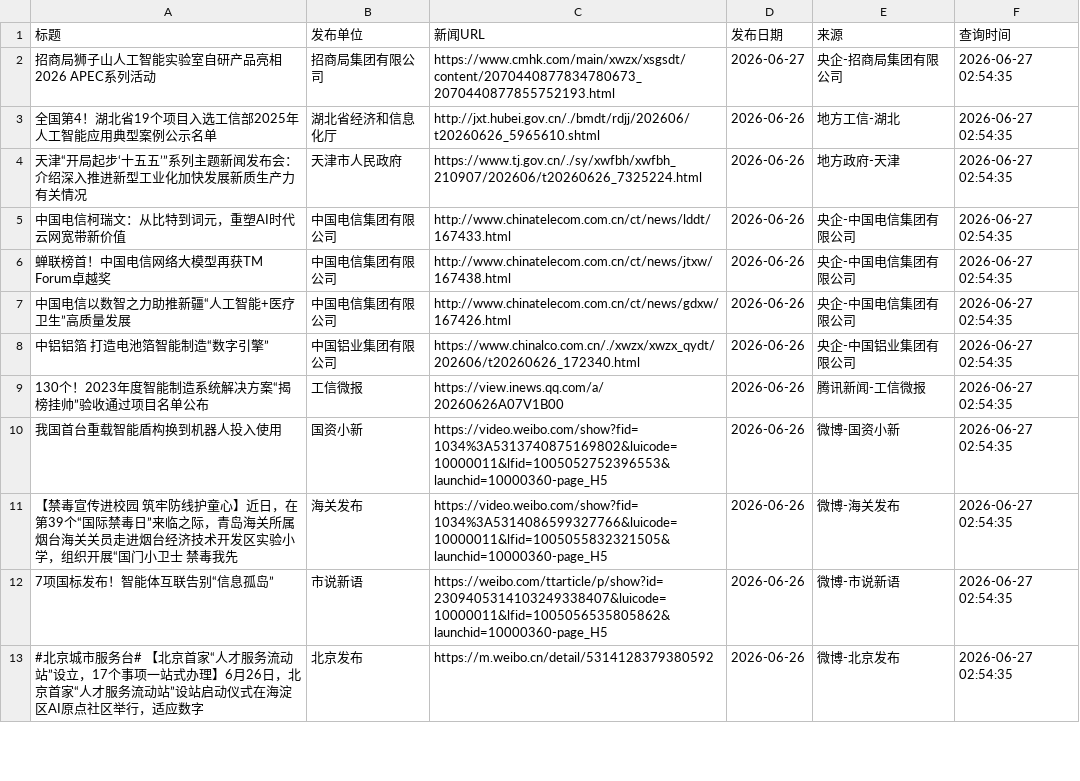
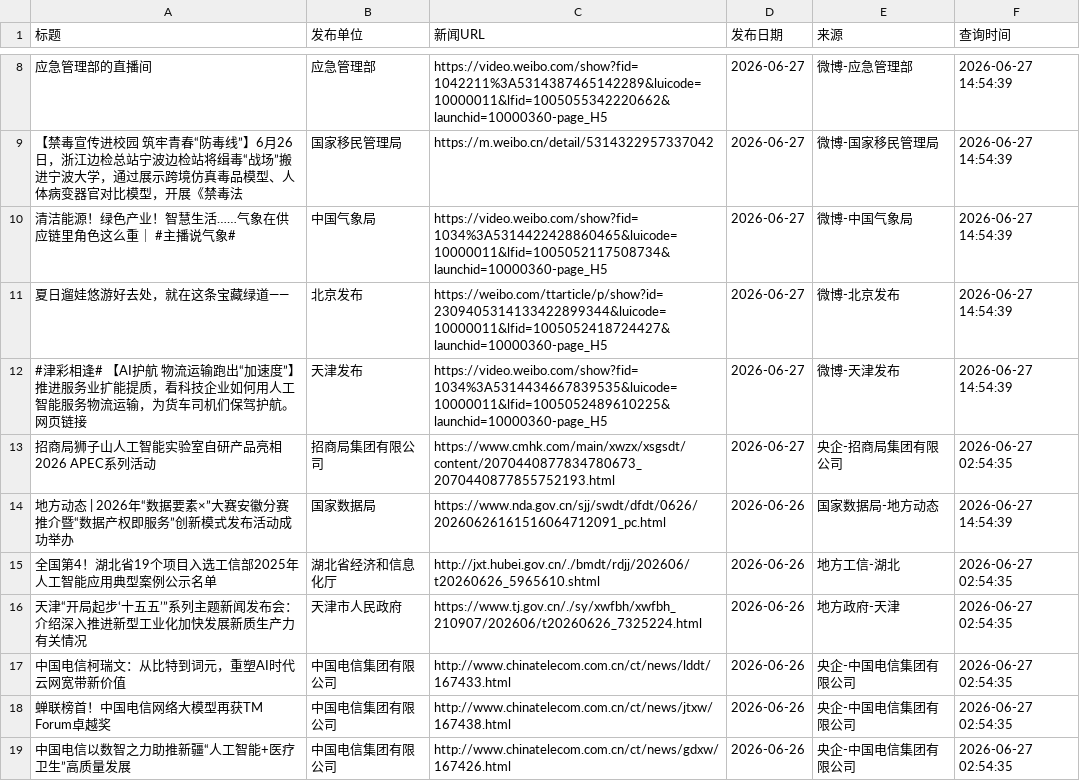
Before and after one commit to guluor-w/Automated-news-scraping, a CSV file: docs/data/policy_news.csv, drawn as a sheet; only a part is shown, gaps mark what is left out; the shorter side is filled out with more unchanged rows; the diff covers the shown part only.

```diff
--- a/docs/data/policy_news.csv
+++ b/docs/data/policy_news.csv
@@ -2,2 +8,8 @@
+应急管理部的直播间,应急管理部,https://video.weibo.com/show?fid=1042211%3A5314387465142289&luicode=10000011&lfid=1005055342220662&launchid=10000360-page_H5,2026-06-27,微博-应急管理部,2026-06-27 14:54:39
+【禁毒宣传进校园 筑牢青春“防毒线”】6月26日，浙江边检总站宁波边检站将缉毒“战场”搬进宁波大学，通过展示跨境仿真毒品模型、人体病变器官对比模型，开展《禁毒法,国家移民管理局,https://m.weibo.cn/detail/5314322957337042,2026-06-27,微博-国家移民管理局,2026-06-27 14:54:39
+清洁能源！绿色产业！智慧生活……气象在供应链里角色这么重｜ #主播说气象#,中国气象局,https://video.weibo.com/show?fid=1034%3A5314422428860465&luicode=10000011&lfid=1005052117508734&launchid=10000360-page_H5,2026-06-27,微博-中国气象局,2026-06-27 14:54:39
+夏日遛娃悠游好去处，就在这条宝藏绿道——,北京发布,https://weibo.com/ttarticle/p/show?id=2309405314133422899344&luicode=10000011&lfid=1005052418724427&launchid=10000360-page_H5,2026-06-27,微博-北京发布,2026-06-27 14:54:39
+#津彩相逢# 【AI护航 物流运输跑出“加速度”】推进服务业扩能提质，看科技企业如何用人工智能服务物流运输，为货车司机们保驾护航。 网页链接,天津发布,https://video.weibo.com/show?fid=1034%3A5314434667839535&luicode=10000011&lfid=1005052489610225&launchid=10000360-page_H5,2026-06-27,微博-天津发布,2026-06-27 14:54:39
 招商局狮子山人工智能实验室自研产品亮相2026 APEC系列活动,招商局集团有限公司,https://www.cmhk.com/main/xwzx/xsgsdt/content/2070440877834780673_2070440877855752193.html,2026-06-27,央企-招商局集团有限公司,2026-06-27 02:54:35
+地方动态 | 2026年“数据要素×”大赛安徽分赛推介暨“数据产权即服务”创新模式发布活动成功举办,国家数据局,https://www.nda.gov.cn/sjj/swdt/dfdt/0626/20260626161516064712091_pc.html,2026-06-26,国家数据局-地方动态,2026-06-27 14:54:39
 全国第4！湖北省19个项目入选工信部2025年人工智能应用典型案例公示名单,湖北省经济和信息化厅,http://jxt.hubei.gov.cn/./bmdt/rdjj/202606/t20260626_5965610.shtml,2026-06-26,地方工信-湖北,2026-06-27 02:54:35
```
Also changed, not shown: 7 added rows, 1 removed row and 2 edited cells elsewhere in this file, 3 other files.
